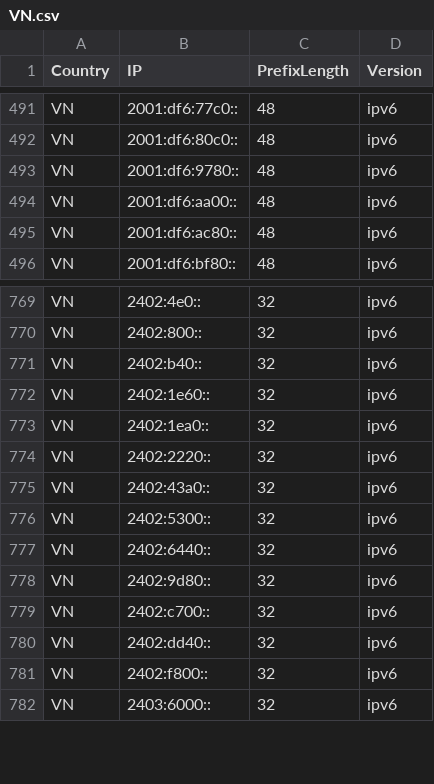
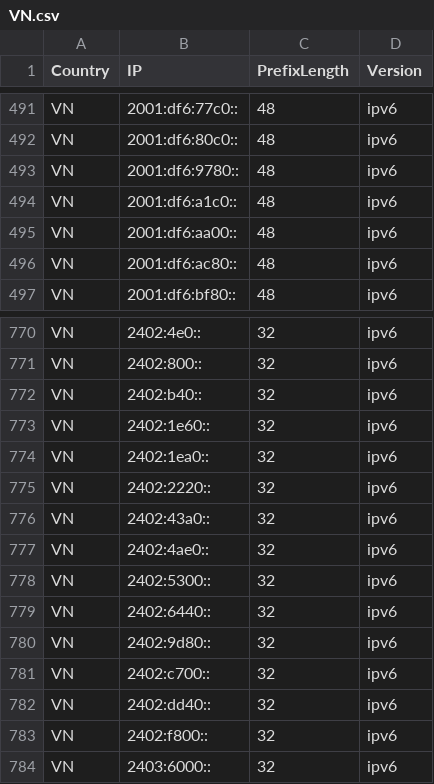
Before and after one commit to HotCakeX/Official-IANA-IP-blocks, a CSV file: CSV/IPV6/VN.csv, drawn as a sheet; only a part is shown, gaps mark what is left out; the diff names each change by its address in the sheet, - before the commit and + after, or states it on an @@ line.

Commit message:
updating sources and list

```diff
--- a/CSV/IPV6/VN.csv
+++ b/CSV/IPV6/VN.csv
+row 494: VN | 2001:df6:a1c0:: | 48 | ipv6
+row 777: VN | 2402:4ae0:: | 32 | ipv6
```
Also changed, not shown: CSV/IPV4/ID.csv, CSV/IPV6/ID.csv, 21 other files.
